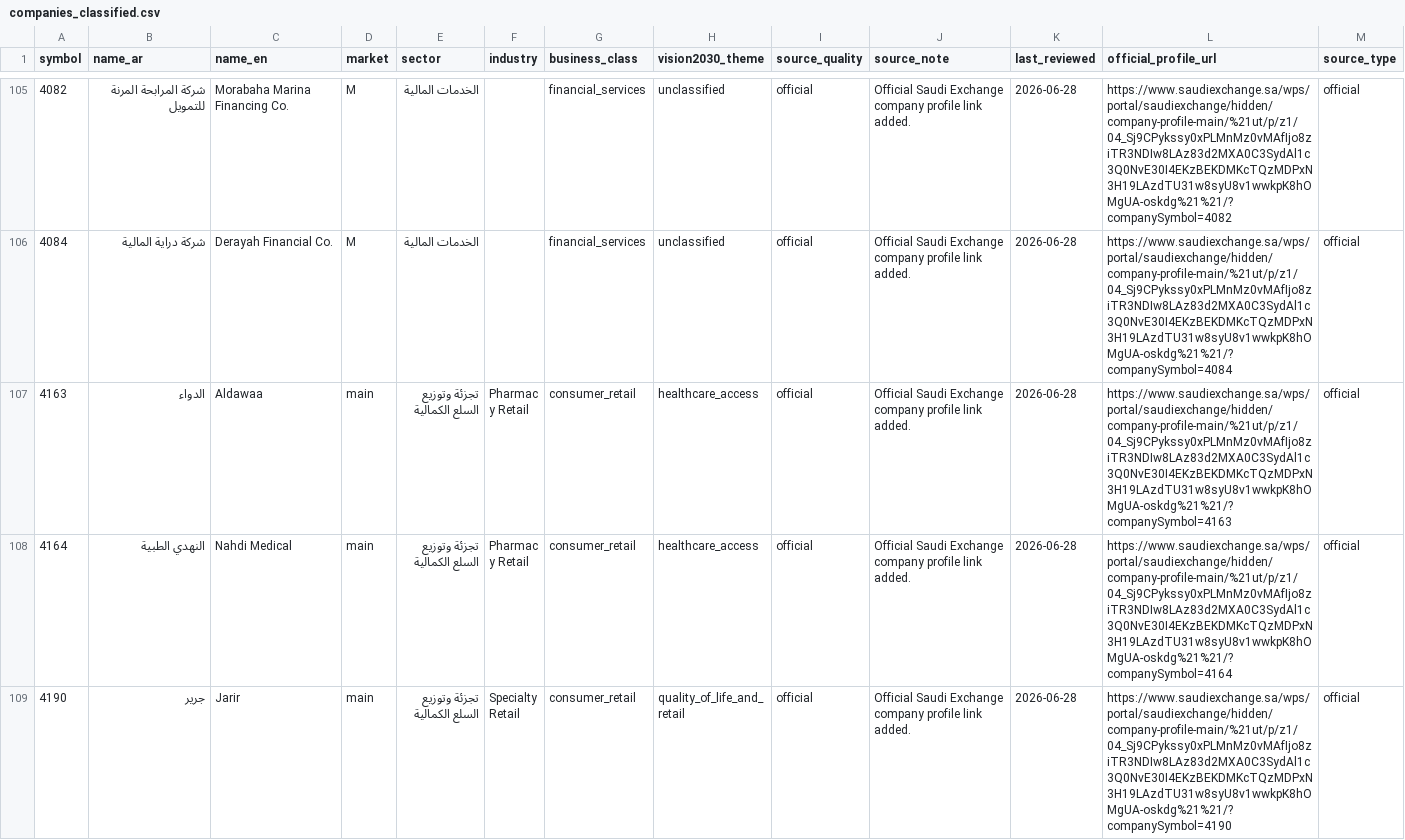
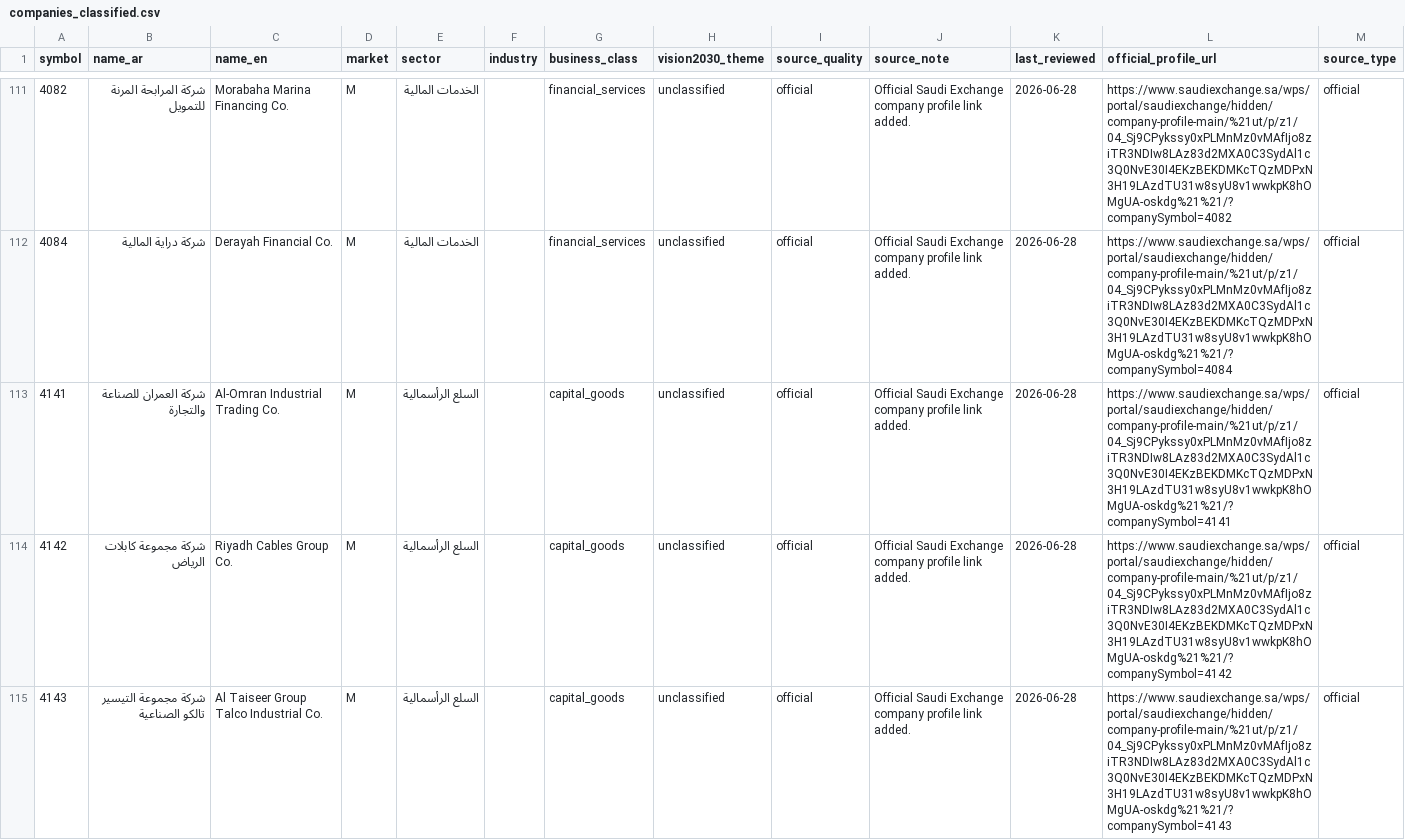
Before and after one commit to Samix2026/saudi-market-classifier, a CSV file: data/processed/companies_classified.csv, drawn as a sheet; only a part is shown, gaps mark what is left out; the shorter side is filled out with more unchanged rows; the diff covers the shown part only.

Commit message:
Import main market capital goods companies

```diff
--- a/data/processed/companies_classified.csv
+++ b/data/processed/companies_classified.csv
@@ -106 +112,4 @@ symbol,name_ar,name_en,market,sector,industry,business_class,vision2030_theme,so
 4084,شركة دراية المالية,Derayah Financial Co.,M,الخدمات المالية,,financial_services,unclassified,official,Official Saudi Exchange company profile link added.,2026-06-28,https://www.saudiexchange.sa/wps/portal/saudiexchange/hidden/company-profile-main/%21ut/p/z1/04_Sj9CPykssy0xPLMnMz0vMAfIjo8ziTR3NDIw8LAz83d2MXA0C3SydAl1c3Q0NvE30I4EKzBEKDMKcTQzMDPxN3H19LAzdTU31w8syU8v1wwkpK8hOMgUA-oskdg%21%21/?companySymbol=4084,official
+4141,شركة العمران للصناعة والتجارة,Al-Omran Industrial Trading Co.,M,السلع الرأسمالية,,capital_goods,unclassified,official,Official Saudi Exchange company profile link added.,2026-06-28,https://www.saudiexchange.sa/wps/portal/saudiexchange/hidden/company-profile-main/%21ut/p/z1/04_Sj9CPykssy0xPLMnMz0vMAfIjo8ziTR3NDIw8LAz83d2MXA0C3SydAl1c3Q0NvE30I4EKzBEKDMKcTQzMDPxN3H19LAzdTU31w8syU8v1wwkpK8hOMgUA-oskdg%21%21/?companySymbol=4141,official
+4142,شركة مجموعة كابلات الرياض,Riyadh Cables Group Co.,M,السلع الرأسمالية,,capital_goods,unclassified,official,Official Saudi Exchange company profile link added.,2026-06-28,https://www.saudiexchange.sa/wps/portal/saudiexchange/hidden/company-profile-main/%21ut/p/z1/04_Sj9CPykssy0xPLMnMz0vMAfIjo8ziTR3NDIw8LAz83d2MXA0C3SydAl1c3Q0NvE30I4EKzBEKDMKcTQzMDPxN3H19LAzdTU31w8syU8v1wwkpK8hOMgUA-oskdg%21%21/?companySymbol=4142,official
+4143,شركة مجموعة التيسير تالكو الصناعية,Al Taiseer Group Talco Industrial Co.,M,السلع الرأسمالية,,capital_goods,unclassified,official,Official Saudi Exchange company profile link added.,2026-06-28,https://www.saudiexchange.sa/wps/portal/saudiexchange/hidden/company-profile-main/%21ut/p/z1/04_Sj9CPykssy0xPLMnMz0vMAfIjo8ziTR3NDIw8LAz83d2MXA0C3SydAl1c3Q0NvE30I4EKzBEKDMKcTQzMDPxN3H19LAzdTU31w8syU8v1wwkpK8hOMgUA-oskdg%21%21/?companySymbol=4143,official
```
Also changed, not shown: 9 added rows elsewhere in this file, data/reference/companies.csv, data/reference/official_sources.csv, 4 other files.
